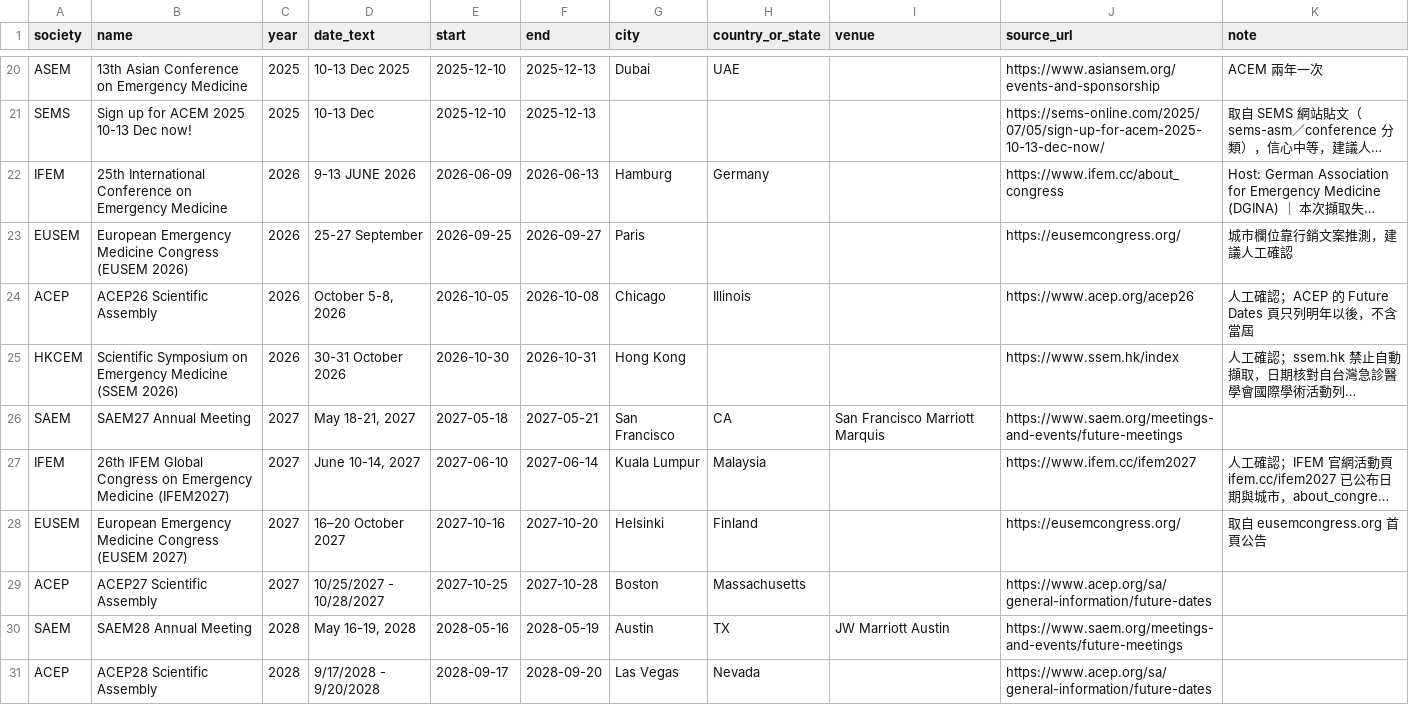
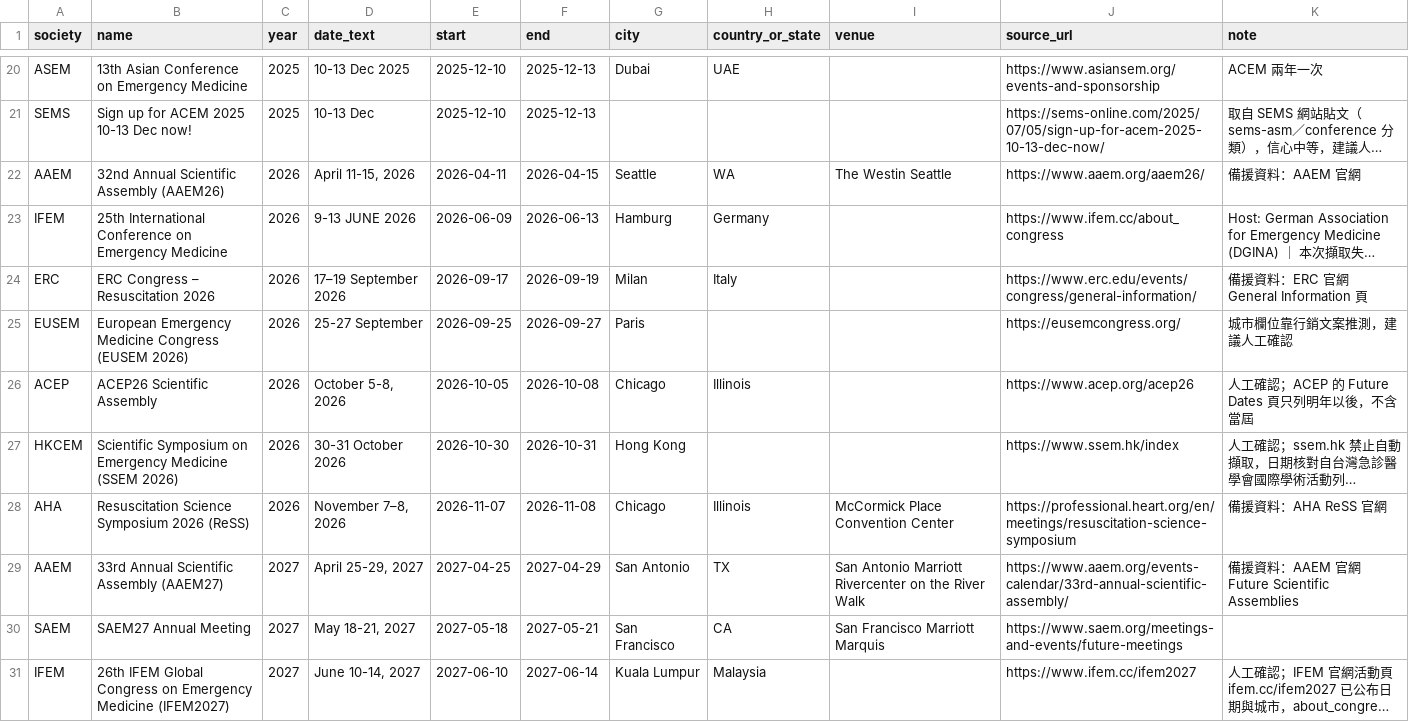
Before and after one commit to 96311123/EM-conference2, a CSV file: docs/conferences.csv, drawn as a sheet; only a part is shown, gaps mark what is left out; the shorter side is filled out with more unchanged rows; long unchanged cells end in …; the diff covers the shown part only; the diff names each change by its address in the sheet, - before the commit and + after, or states it on an @@ line.

```diff
--- a/docs/conferences.csv
+++ b/docs/conferences.csv
+row 22: AAEM | 32nd Annual Scientific Assembly (AAEM26) | 2026 | April 11-15, 2026 | 2026-04-11 | 2026-04-15 | Seattle | WA | The Westin Seattle | https://www.aaem.org/aaem26/ | 備援資料：AAEM 官網
+row 24: ERC | ERC Congress – Resuscitation 2026 | 2026 | 17–19 September 2026 | 2026-09-17 | 2026-09-19 | Milan | Italy |  | https://www.erc.edu/events/congress/general-information/ | 備援資料：ERC 官網 General Information 頁
+row 28: AHA | Resuscitation Science Symposium 2026 (ReSS) | 2026 | November 7–8, 2026 | 2026-11-07 | 2026-11-08 | Chicago | Illinois | McCormick Place Convention Center | https://professional.heart.org/en/meetings/resuscitation-science-symposium | 備援資料：AHA ReSS 官網
+row 29: AAEM | 33rd Annual Scientific Assembly (AAEM27) | 2027 | April 25-29, 2027 | 2027-04-25 | 2027-04-29 | San Antonio | TX | San Antonio Marriott Rivercenter on the River Walk | https://www.aaem.org/events-calendar/33rd-annual-scientific-assembly/ | 備援資料：AAEM 官網 Future Scientific Assemblies
```
Also changed, not shown: 4 added rows elsewhere in this file, 11 other files.
